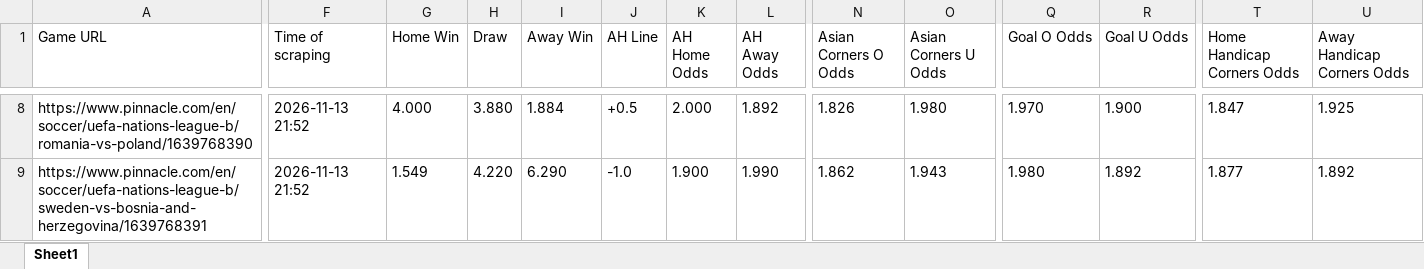
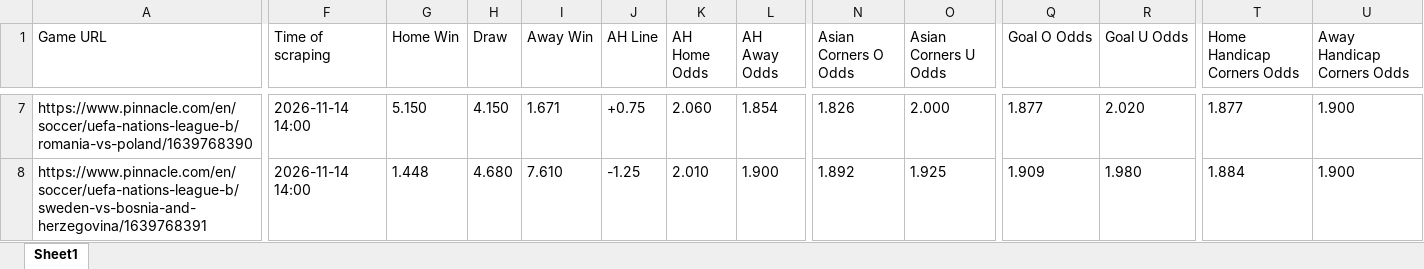
Before and after one commit to super-luke-chambers/pin_scraper, an Excel workbook: outputs/pinnacle_odds_data.xlsx, sheet Sheet1, drawn as a sheet; only a part is shown, gaps mark what is left out; values as stored, in another font and other column widths than the file's, no borders; addresses are those after the commit; the diff covers the shown part only; the diff names each change by its address in the sheet, - before the commit and + after, or states it on an @@ line.

```diff
--- a/outputs/pinnacle_odds_data.xlsx (sheet Sheet1)
+++ b/outputs/pinnacle_odds_data.xlsx (sheet Sheet1)
-F7:F8 (Time of scraping): 2026-11-13 21:52
+F7:F8 (Time of scraping): 2026-11-14 14:00
-G7 (Home Win): 4.000
+G7 (Home Win): 5.150
-H7 (Draw): 3.880
+H7 (Draw): 4.150
-I7 (Away Win): 1.884
+I7 (Away Win): 1.671
-J7 (AH Line): +0.5
+J7 (AH Line): +0.75
-K7 (AH Home Odds): 2.000
+K7 (AH Home Odds): 2.060
-L7 (AH Away Odds): 1.892
+L7 (AH Away Odds): 1.854
-O7 (Asian Corners U Odds): 1.980
+O7 (Asian Corners U Odds): 2.000
-Q7 (Goal O Odds): 1.970
+Q7 (Goal O Odds): 1.877
-R7 (Goal U Odds): 1.900
+R7 (Goal U Odds): 2.020
-T7 (Home Handicap Corners Odds): 1.847
+T7 (Home Handicap Corners Odds): 1.877
-U7 (Away Handicap Corners Odds): 1.925
+U7 (Away Handicap Corners Odds): 1.900
-G8 (Home Win): 1.549
+G8 (Home Win): 1.448
-H8 (Draw): 4.220
+H8 (Draw): 4.680
-I8 (Away Win): 6.290
+I8 (Away Win): 7.610
-J8 (AH Line): -1.0
+J8 (AH Line): -1.25
-K8 (AH Home Odds): 1.900
+K8 (AH Home Odds): 2.010
-L8 (AH Away Odds): 1.990
+L8 (AH Away Odds): 1.900
-N8 (Asian Corners O Odds): 1.862
+N8 (Asian Corners O Odds): 1.892
-O8 (Asian Corners U Odds): 1.943
+O8 (Asian Corners U Odds): 1.925
-Q8 (Goal O Odds): 1.980
+Q8 (Goal O Odds): 1.909
-R8 (Goal U Odds): 1.892
+R8 (Goal U Odds): 1.980
-T8 (Home Handicap Corners Odds): 1.877
+T8 (Home Handicap Corners Odds): 1.884
-U8 (Away Handicap Corners Odds): 1.892
+U8 (Away Handicap Corners Odds): 1.900
```
Also changed, not shown: 21 added rows, 7 removed rows and 104 edited cells elsewhere in this sheet, outputs/pinnacle_corners_historical.xlsx, 3 other files.
